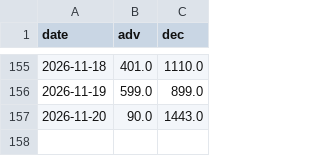
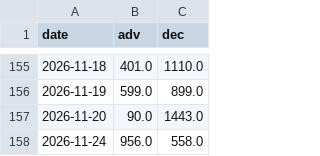
Before and after one commit to kentayoshida/Japanese-Fear-and-Greed-Index, a CSV file: web/public/data/series/advance_decline.csv, drawn as a sheet; only a part is shown, gaps mark what is left out; the diff names each change by its address in the sheet, - before the commit and + after, or states it on an @@ line.

```diff
--- a/web/public/data/series/advance_decline.csv
+++ b/web/public/data/series/advance_decline.csv
+row 158: 2026-11-24 | 956.0 | 558.0
```
Also changed, not shown: 9 other files.
